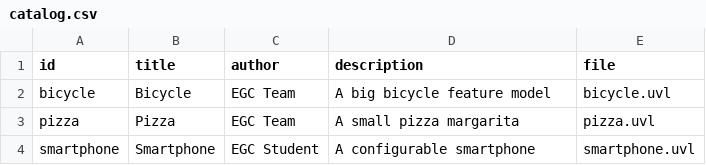
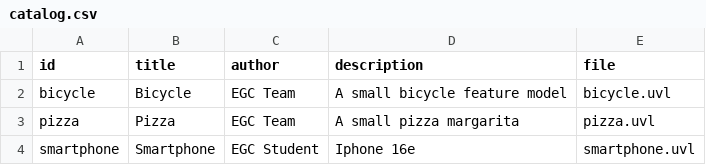
Before and after one commit to carmenquesada/minireto-01-uvl-cicd, a CSV file: catalog.csv, drawn as a sheet.

Commit message:
Update catalog.csv
Cambio en una descripción

```diff
--- a/catalog.csv
+++ b/catalog.csv
@@ -1,4 +1,4 @@
 id,title,author,description,file
-bicycle,Bicycle,EGC Team,A big bicycle feature model,bicycle.uvl
+bicycle,Bicycle,EGC Team,A small bicycle feature model,bicycle.uvl
 pizza,Pizza,EGC Team,A small pizza margarita,pizza.uvl
-smartphone,Smartphone,EGC Student,A configurable smartphone,smartphone.uvl
+smartphone,Smartphone,EGC Student,Iphone 16e,smartphone.uvl
```
